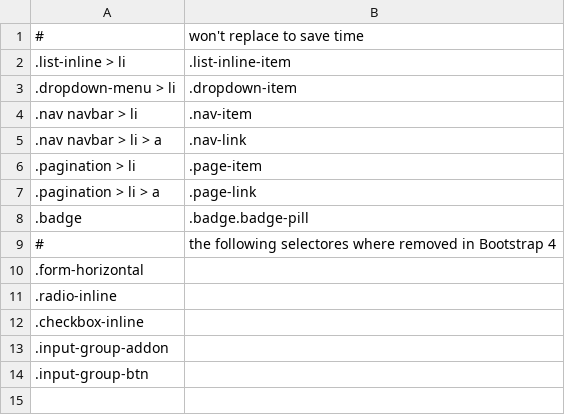
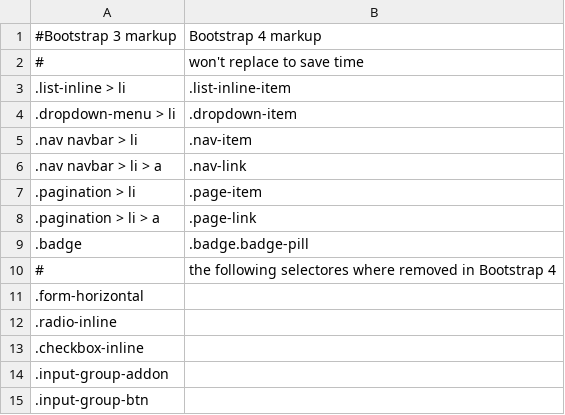
Before and after one commit to tonitone/bootstrap-upgrade-helper, a CSV file: search-rules/wont-replace.csv, drawn as a sheet; the diff names each change by its address in the sheet, - before the commit and + after, or states it on an @@ line.

Commit message:
Update wont-replace.csv

```diff
--- a/search-rules/wont-replace.csv
+++ b/search-rules/wont-replace.csv
+row 1: #Bootstrap 3 markup | Bootstrap 4 markup
```
